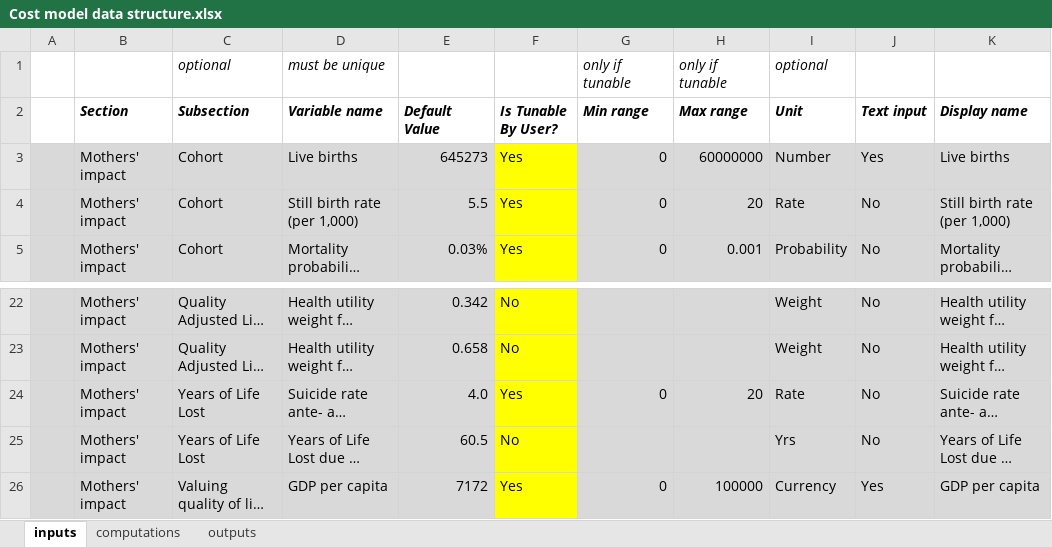
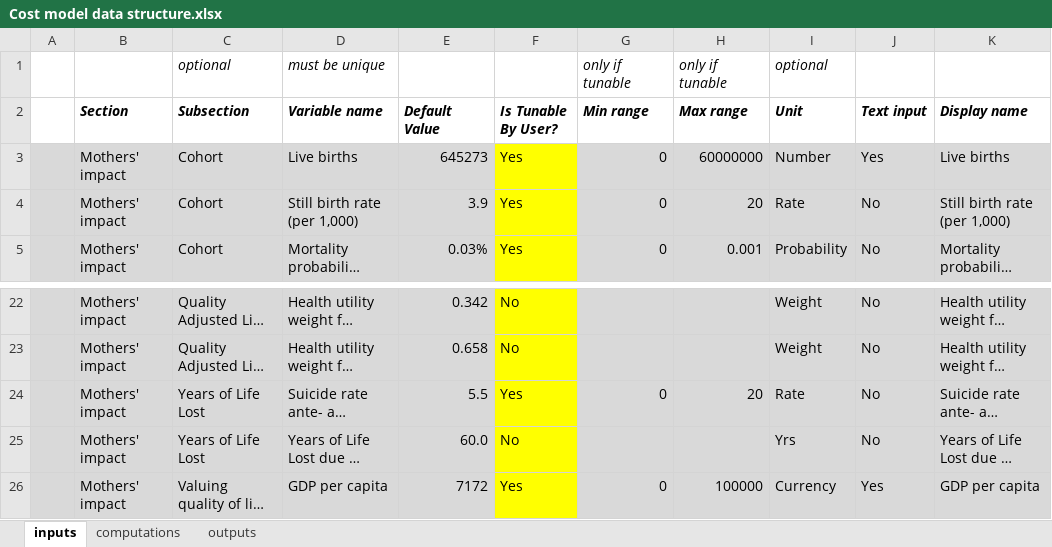
Before and after one commit to samuelito-stevens/pmh_web_tool_prod, an Excel workbook: Cost model data structure.xlsx, sheet inputs, drawn as a sheet; only a part is shown, gaps mark what is left out; long unchanged cells end in …; values as stored, in another font and other column widths than the file's, no borders; the diff names each change by its address in the sheet, - before the commit and + after, or states it on an @@ line.

Commit message:
edits to inputs

```diff
--- a/Cost model data structure.xlsx (sheet inputs)
+++ b/Cost model data structure.xlsx (sheet inputs)
-E4 (Default Value): 5.5
+E4 (Default Value): 3.9
-E24 (Default Value): 4.0
+E24 (Default Value): 5.5
-E25 (Default Value): 60.5
+E25 (Default Value): 60.0
```
Also changed, not shown: sheet computations, sheet outputs.
